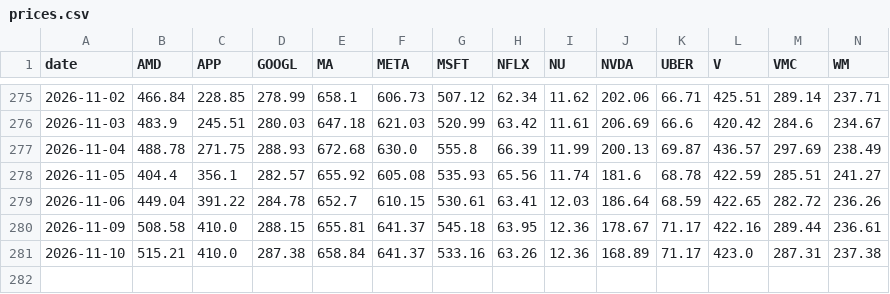
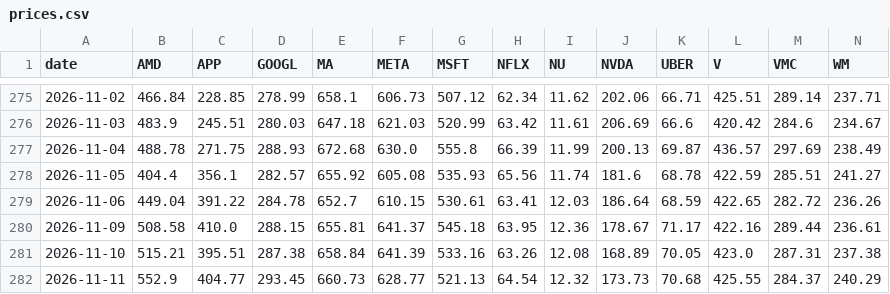
Before and after one commit to nicolasrole10/stocks-performance-dashboard, a CSV file: data/prices.csv, drawn as a sheet; only a part is shown, gaps mark what is left out; rows hold the shown columns only; the diff names each change by its address in the sheet, - before the commit and + after, or states it on an @@ line.

```diff
--- a/data/prices.csv
+++ b/data/prices.csv
-C281 (APP): 410.0
+C281 (APP): 395.51
-F281 (META): 641.37
+F281 (META): 641.39
-I281 (NU): 12.36
+I281 (NU): 12.08
-K281 (UBER): 71.17
+K281 (UBER): 70.05
+row 282: 2026-11-11 | 552.9 | 404.77 | 293.45 | 660.73 | 628.77 | 521.13 | 64.54 | 12.32 | 173.73 | 70.68 | 425.55 | 284.37 | 240.29
```
